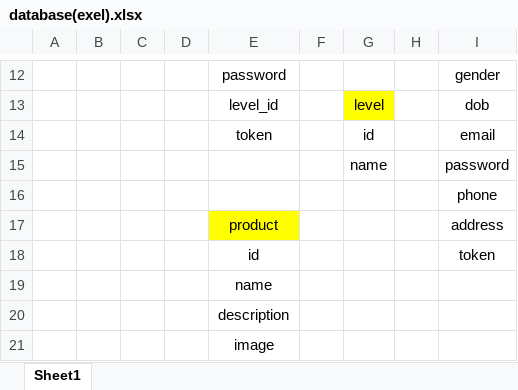
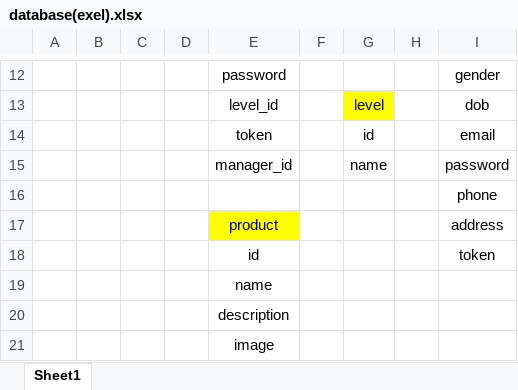
Before and after one commit to Prox404/doan1J2School, an Excel workbook: Document/database(exel).xlsx, sheet Sheet1, drawn as a sheet; only a part is shown, gaps mark what is left out; values as stored, in another font and other column widths than the file's, no borders; the diff names each change by its address in the sheet, - before the commit and + after, or states it on an @@ line.

Commit message:
add DOCUMENT

```diff
--- a/Document/database(exel).xlsx (sheet Sheet1)
+++ b/Document/database(exel).xlsx (sheet Sheet1)
-E15: (empty)
+E15: manager_id
```
Also changed, not shown: 1 other file.
